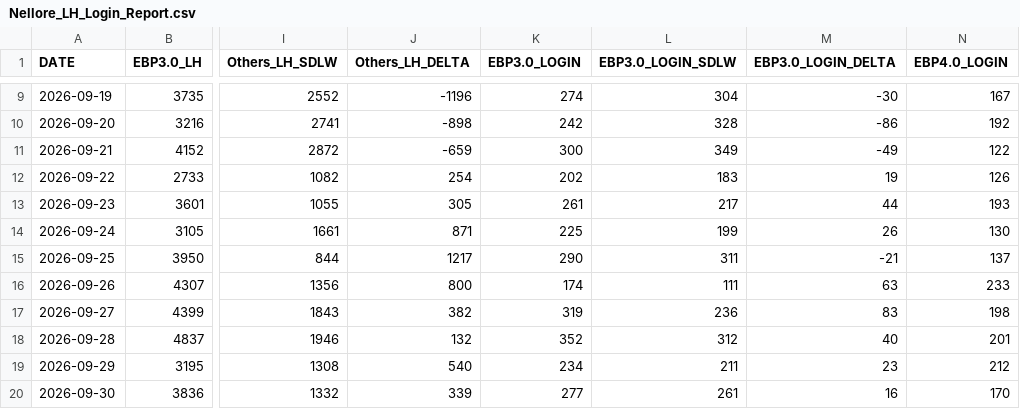
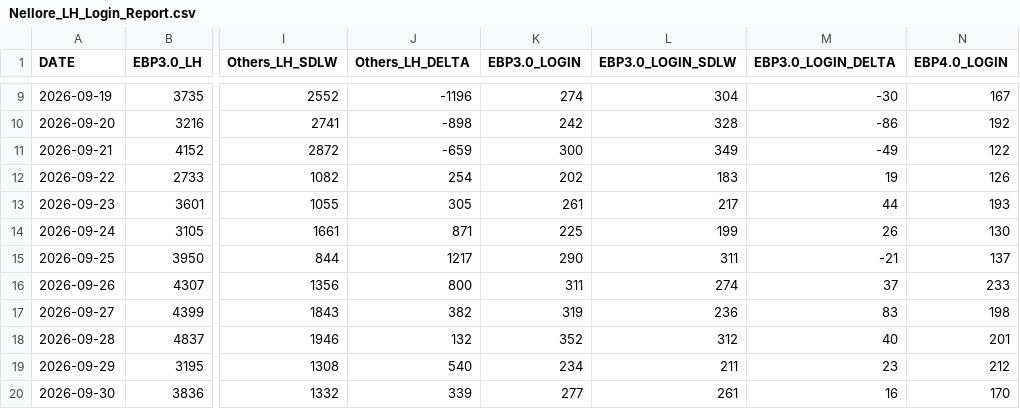
Before and after one commit to shuttle-ci-user1/nellore-ln-login-report, a CSV file: Nellore_LH_Login_Report.csv, drawn as a sheet; only a part is shown, gaps mark what is left out; the diff names each change by its address in the sheet, - before the commit and + after, or states it on an @@ line.

Commit message:
Fix wide report row

```diff
--- a/Nellore_LH_Login_Report.csv
+++ b/Nellore_LH_Login_Report.csv
-K16 (EBP3.0_LOGIN): 174
+K16 (EBP3.0_LOGIN): 311
-L16 (EBP3.0_LOGIN_SDLW): 111
+L16 (EBP3.0_LOGIN_SDLW): 274
-M16 (EBP3.0_LOGIN_DELTA): 63
+M16 (EBP3.0_LOGIN_DELTA): 37
```
